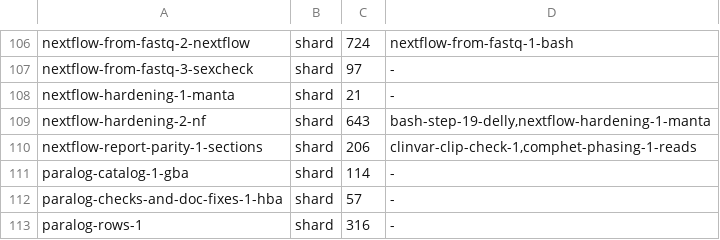
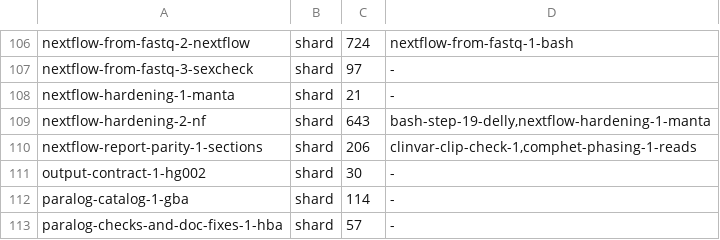
Before and after one commit to GeiserX/Personal-Genome-Pipeline, a TSV file: scripts/ci/e2e-case-times.tsv, drawn as a sheet; only a part is shown, gaps mark what is left out; the shorter side is filled out with more unchanged rows.

Commit message:
ci(e2e): give the output-contract case its scope and timing rows
Main now requires every e2e case to have a row in e2e-case-paths.tsv and
e2e-case-times.tsv, so the fork run stopped at e2e-scope. The case reads
only base outputs, so it needs no shard case. Its paths cover every step
script, helper, module and asset: any of them can change a contracted
output, and the case runs in seconds.

```diff
--- a/scripts/ci/e2e-case-times.tsv
+++ b/scripts/ci/e2e-case-times.tsv
@@ -110,2 +110,3 @@ nextflow-hardening-2-nf	shard	643	bash-step-19-delly,nextflow-hardening-1-manta
 nextflow-report-parity-1-sections	shard	206	clinvar-clip-check-1,comphet-phasing-1-reads
+output-contract-1-hg002	shard	30	-
 paralog-catalog-1-gba	shard	114	-
```
Also changed, not shown: scripts/ci/e2e-case-paths.tsv.
